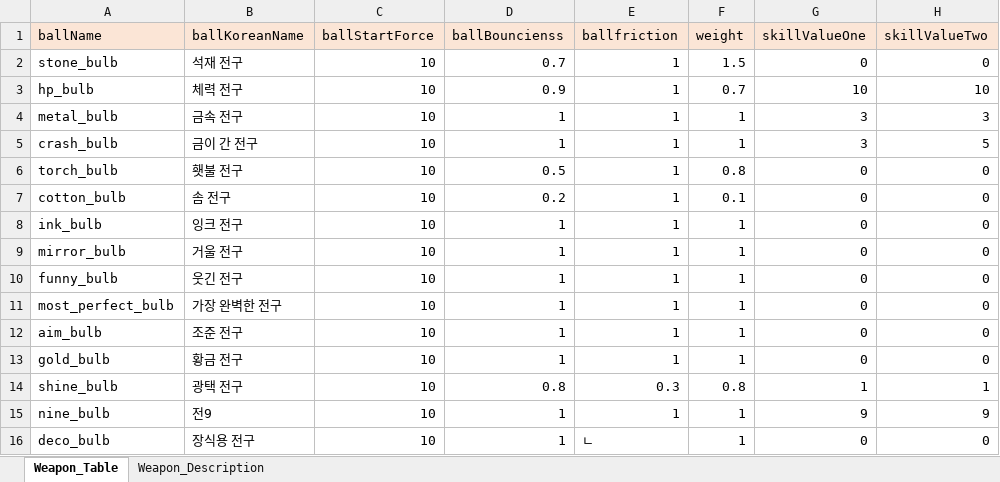
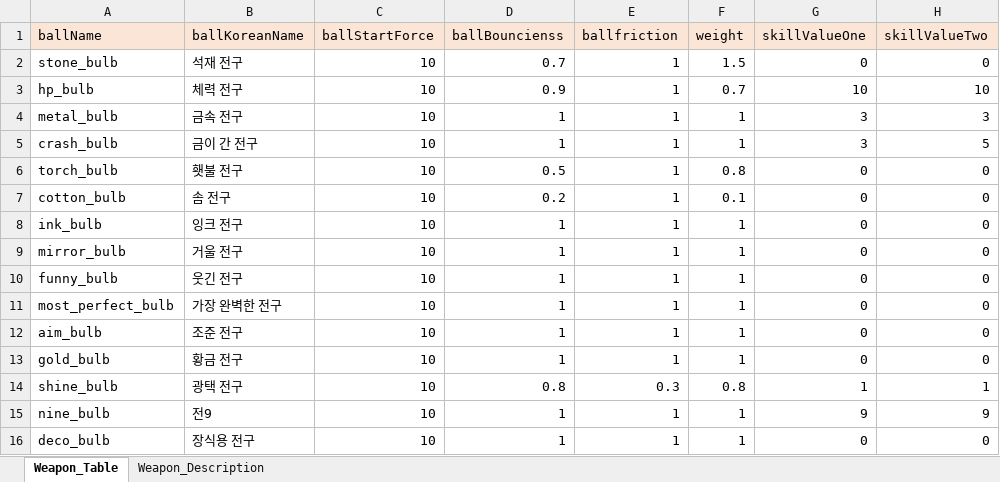
Before and after one commit to parechae123/Header, an Excel workbook: Header/Assets/UI/Dialogue/DataSheets/Weapon_Table.xlsx, sheet Weapon_Table, drawn as a sheet; only a part is shown; values as stored, in another font and other column widths than the file's, no borders; the diff names each change by its address in the sheet, - before the commit and + after, or states it on an @@ line.

```diff
--- a/Header/Assets/UI/Dialogue/DataSheets/Weapon_Table.xlsx (sheet Weapon_Table)
+++ b/Header/Assets/UI/Dialogue/DataSheets/Weapon_Table.xlsx (sheet Weapon_Table)
-E16 (ballfriction): ㄴ
+E16 (ballfriction): 1
```
Also changed, not shown: 19 other files.
